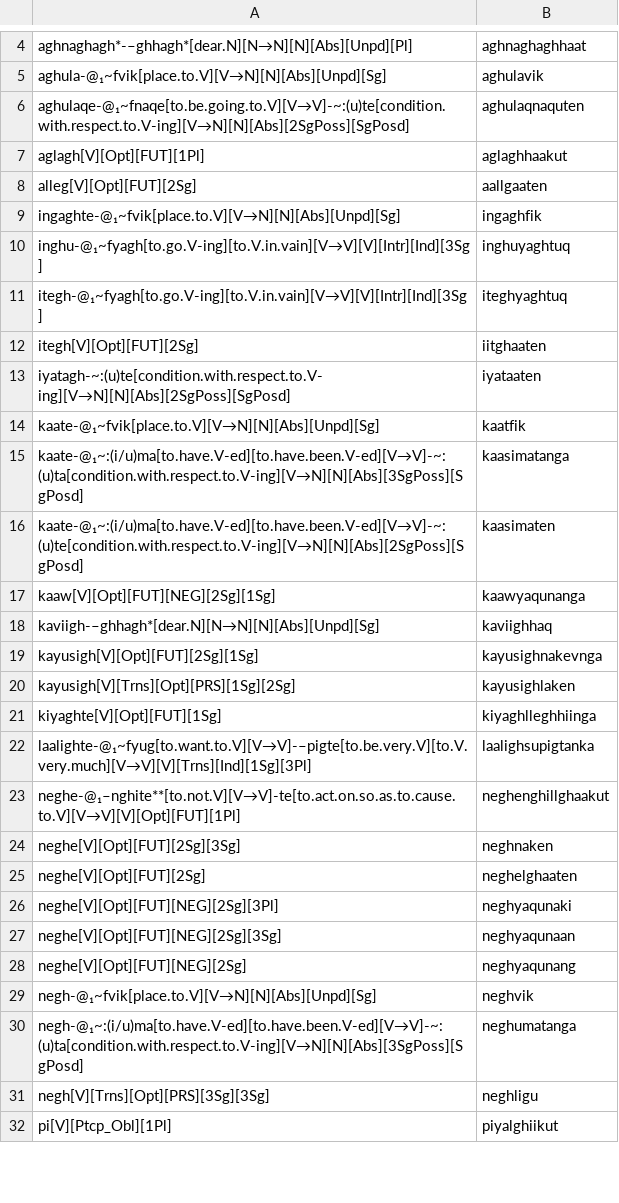
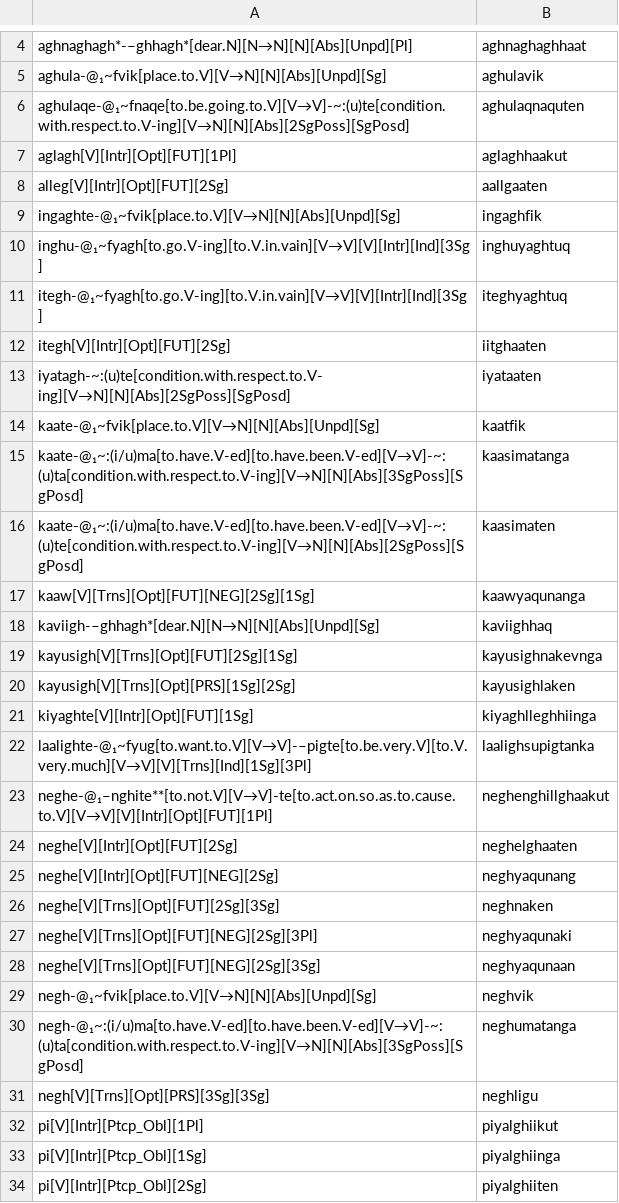
Before and after one commit to SaintLawrenceIslandYupik/finite_state_morphology, a TSV file: ess.pairs.gold/Ch17.In-Chapter-Examples.tsv, drawn as a sheet; only a part is shown, gaps mark what is left out; the diff covers the shown part only.

```diff
--- a/ess.pairs.gold/Ch17.In-Chapter-Examples.tsv
+++ b/ess.pairs.gold/Ch17.In-Chapter-Examples.tsv
@@ -6,4 +6,4 @@ aghula-@₁~fvik[place.to.V][V→N][N][Abs][Unpd][Sg]	aghulavik
 aghulaqe-@₁~fnaqe[to.be.going.to.V][V→V]-~:(u)te[condition.with.respect.to.V-ing][V→N][N][Abs][2SgPoss][SgPosd]	aghulaqnaquten
-aglagh[V][Opt][FUT][1Pl]	aglaghhaakut
-alleg[V][Opt][FUT][2Sg]	aallgaaten
+aglagh[V][Intr][Opt][FUT][1Pl]	aglaghhaakut
+alleg[V][Intr][Opt][FUT][2Sg]	aallgaaten
 ingaghte-@₁~fvik[place.to.V][V→N][N][Abs][Unpd][Sg]	ingaghfik
@@ -11,3 +11,3 @@ inghu-@₁~fyagh[to.go.V-ing][to.V.in.vain][V→V][V][Intr][Ind][3Sg]	inghuyaght
 itegh-@₁~fyagh[to.go.V-ing][to.V.in.vain][V→V][V][Intr][Ind][3Sg]	iteghyaghtuq
-itegh[V][Opt][FUT][2Sg]	iitghaaten
+itegh[V][Intr][Opt][FUT][2Sg]	iitghaaten
 iyatagh-~:(u)te[condition.with.respect.to.V-ing][V→N][N][Abs][2SgPoss][SgPosd]	iyataaten
@@ -16,14 +16,14 @@ kaate-@₁~:(i/u)ma[to.have.V-ed][to.have.been.V-ed][V→V]-~:(u)ta[condition.wi
 kaate-@₁~:(i/u)ma[to.have.V-ed][to.have.been.V-ed][V→V]-~:(u)te[condition.with.respect.to.V-ing][V→N][N][Abs][2SgPoss][SgPosd]	kaasimaten
-kaaw[V][Opt][FUT][NEG][2Sg][1Sg]	kaawyaqunanga
+kaaw[V][Trns][Opt][FUT][NEG][2Sg][1Sg]	kaawyaqunanga
 kaviigh-–ghhagh*[dear.N][N→N][N][Abs][Unpd][Sg]	kaviighhaq
-kayusigh[V][Opt][FUT][2Sg][1Sg]	kayusighnakevnga
+kayusigh[V][Trns][Opt][FUT][2Sg][1Sg]	kayusighnakevnga
 kayusigh[V][Trns][Opt][PRS][1Sg][2Sg]	kayusighlaken
-kiyaghte[V][Opt][FUT][1Sg]	kiyaghlleghhiinga
+kiyaghte[V][Intr][Opt][FUT][1Sg]	kiyaghlleghhiinga
 laalighte-@₁~fyug[to.want.to.V][V→V]-–pigte[to.be.very.V][to.V.very.much][V→V][V][Trns][Ind][1Sg][3Pl]	laalighsupigtanka
-neghe-@₁–nghite**[to.not.V][V→V]-te[to.act.on.so.as.to.cause.to.V][V→V][V][Opt][FUT][1Pl]	neghenghillghaakut
-neghe[V][Opt][FUT][2Sg][3Sg]	neghnaken
-neghe[V][Opt][FUT][2Sg]	neghelghaaten
-neghe[V][Opt][FUT][NEG][2Sg][3Pl]	neghyaqunaki
-neghe[V][Opt][FUT][NEG][2Sg][3Sg]	neghyaqunaan
-neghe[V][Opt][FUT][NEG][2Sg]	neghyaqunang
+neghe-@₁–nghite**[to.not.V][V→V]-te[to.act.on.so.as.to.cause.to.V][V→V][V][Intr][Opt][FUT][1Pl]	neghenghillghaakut
+neghe[V][Intr][Opt][FUT][2Sg]	neghelghaaten
+neghe[V][Intr][Opt][FUT][NEG][2Sg]	neghyaqunang
+neghe[V][Trns][Opt][FUT][2Sg][3Sg]	neghnaken
+neghe[V][Trns][Opt][FUT][NEG][2Sg][3Pl]	neghyaqunaki
+neghe[V][Trns][Opt][FUT][NEG][2Sg][3Sg]	neghyaqunaan
 negh-@₁~fvik[place.to.V][V→N][N][Abs][Unpd][Sg]	neghvik
@@ -31,2 +31,4 @@ negh-@₁~:(i/u)ma[to.have.V-ed][to.have.been.V-ed][V→V]-~:(u)ta[condition.wit
 negh[V][Trns][Opt][PRS][3Sg][3Sg]	neghligu
-pi[V][Ptcp_Obl][1Pl]	piyalghiikut
+pi[V][Intr][Ptcp_Obl][1Pl]	piyalghiikut
+pi[V][Intr][Ptcp_Obl][1Sg]	piyalghiinga
+pi[V][Intr][Ptcp_Obl][2Sg]	piyalghiiten
```
Also changed, not shown: 3 added rows, 5 removed rows and 6 edited cells elsewhere in this file, 1 other file.
